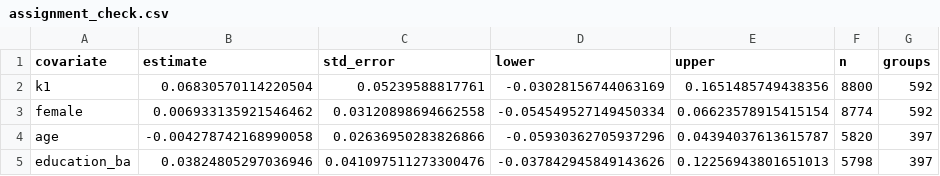
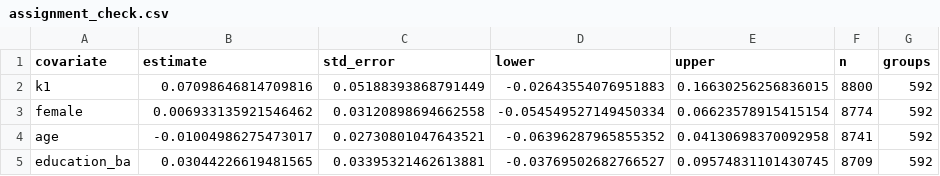
Before and after one commit to soodoku/dp-learning, a CSV file: tabs/assignment_check.csv, drawn as a sheet.

```diff
--- a/tabs/assignment_check.csv
+++ b/tabs/assignment_check.csv
@@ -1,5 +1,5 @@
 covariate,estimate,std_error,lower,upper,n,groups
-k1,0.06830570114220504,0.05239588817761,-0.03028156744063169,0.1651485749438356,8800,592
+k1,0.07098646814709816,0.05188393868791449,-0.02643554076951883,0.16630256256836015,8800,592
 female,0.006933135921546462,0.03120898694662558,-0.054549527149450334,0.06623578915415154,8774,592
-age,-0.004278742168990058,0.02636950283826866,-0.05930362705937296,0.04394037613615787,5820,397
-education_ba,0.03824805297036946,0.041097511273300476,-0.037842945849143626,0.12256943801651013,5798,397
+age,-0.01004986275473017,0.02730801047643521,-0.06396287965855352,0.04130698370092958,8741,592
+education_ba,0.03044226619481565,0.03395321462613881,-0.03769502682766527,0.09574831101430745,8709,592
```
Also changed, not shown: tabs/control_effects.csv, tabs/control_heterogeneity.csv, 22 other files.
